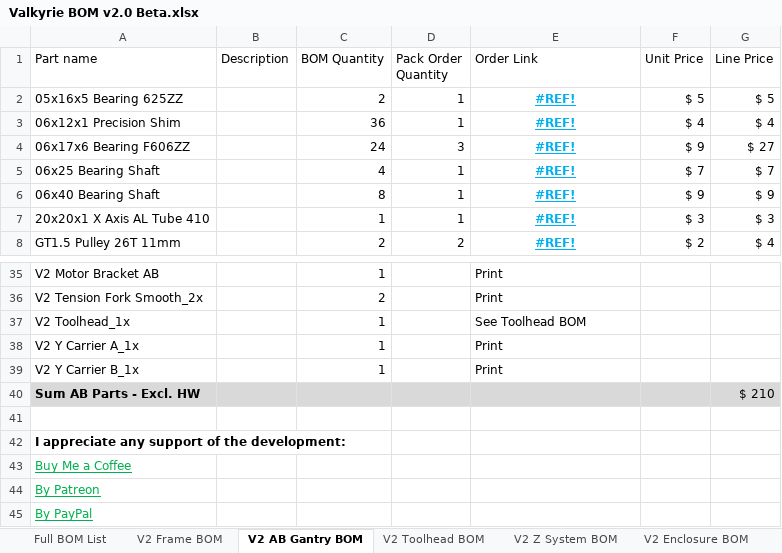
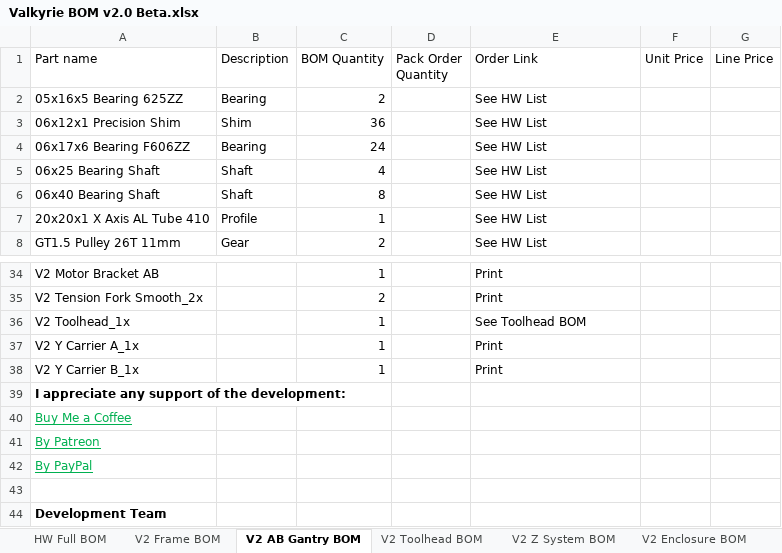
Before and after one commit to RoyBerntsenDesign/Project-Valkyrie, an Excel workbook: V2 BETA/BOM/Valkyrie BOM v2.0 Beta.xlsx, sheet V2 AB Gantry BOM, drawn as a sheet; only a part is shown, gaps mark what is left out; the shorter side is filled out with more unchanged rows; values as stored, in another font and other column widths than the file's, no borders; charts and pictures and table styles not drawn; the diff covers the shown part only; the diff names each change by its address in the sheet, - before the commit and + after, or states it on an @@ line.

```diff
--- a/V2 BETA/BOM/Valkyrie BOM v2.0 Beta.xlsx (sheet V2 AB Gantry BOM)
+++ b/V2 BETA/BOM/Valkyrie BOM v2.0 Beta.xlsx (sheet V2 AB Gantry BOM)
-sheet tab: Full BOM List
+sheet tab: HW Full BOM
-B2 (Description): (empty)
+B2 (Description): Bearing
-D2:D3 (Pack Order Quantity): 1
+D2:D3 (Pack Order Quantity): (empty)
-E2:E8 (Order Link): #REF!
+E2:E8 (Order Link): See HW List
@@ E2:E8 bold: on → off, underline: on → off, text colour: #00B0F0 → black, alignment: center → left @@
-F2 (Unit Price): $ 5
+F2 (Unit Price): (empty)
-G2 (Line Price): $ 5
+G2 (Line Price): (empty)
-B3 (Description): (empty)
+B3 (Description): Shim
-F3 (Unit Price): $ 4
+F3 (Unit Price): (empty)
-G3 (Line Price): $ 4
+G3 (Line Price): (empty)
-B4 (Description): (empty)
+B4 (Description): Bearing
-D4 (Pack Order Quantity): 3
+D4 (Pack Order Quantity): (empty)
-F4 (Unit Price): $ 9
+F4 (Unit Price): (empty)
-G4 (Line Price): $ 27
+G4 (Line Price): (empty)
-B5:B6 (Description): (empty)
+B5:B6 (Description): Shaft
-D5:D7 (Pack Order Quantity): 1
+D5:D7 (Pack Order Quantity): (empty)
-F5 (Unit Price): $ 7
+F5 (Unit Price): (empty)
-G5 (Line Price): $ 7
+G5 (Line Price): (empty)
-F6 (Unit Price): $ 9
+F6 (Unit Price): (empty)
-G6 (Line Price): $ 9
+G6 (Line Price): (empty)
-B7 (Description): (empty)
+B7 (Description): Profile
-F7 (Unit Price): $ 3
+F7 (Unit Price): (empty)
-G7 (Line Price): $ 3
+G7 (Line Price): (empty)
-B8 (Description): (empty)
+B8 (Description): Gear
-D8 (Pack Order Quantity): 2
+D8 (Pack Order Quantity): (empty)
-F8 (Unit Price): $ 2
+F8 (Unit Price): (empty)
-G8 (Line Price): $ 4
+G8 (Line Price): (empty)
-row 40: Sum AB Parts - Excl. HW |  |  |  |  |  | $ 210
-row 41: (empty)
```
Also changed, not shown: 1 removed row, 33 edited cells and cell formats elsewhere in this sheet, sheet HW Full BOM, sheet V2 Enclosure BOM, sheet V2 Liquid Cooling BOM, sheet V2 Toolhead BOM, sheet V2 Z System BOM, sheet V2 Drybox BOM, 1 more sheet, formulas that keep their value, hidden cells, charts or pictures, 1 other file.
